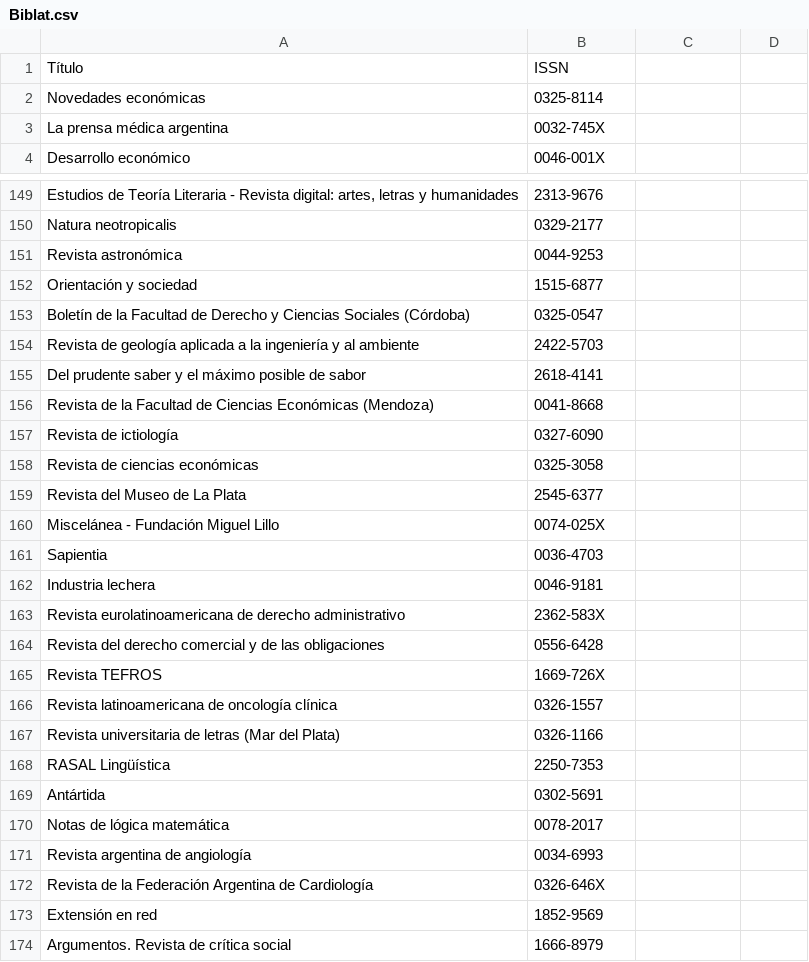
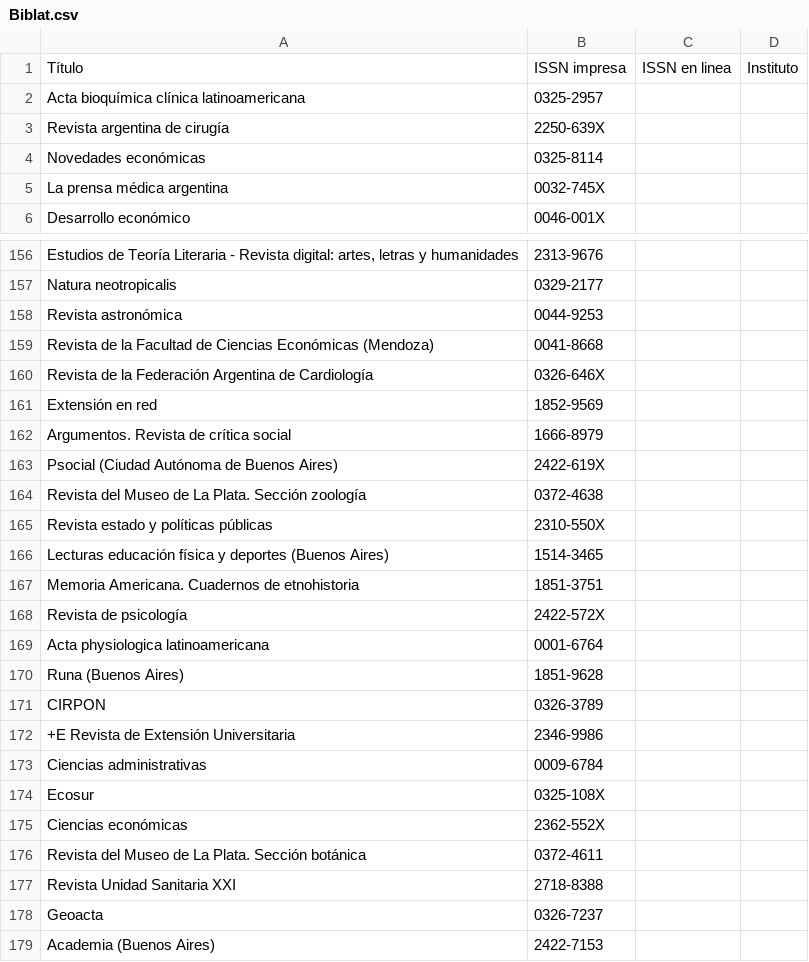
Before and after one commit to Franco2900/SGE_Arg-WEB, a CSV file: SGE_Arg/Revistas/Biblat.csv, drawn as a sheet; only a part is shown, gaps mark what is left out; the shorter side is filled out with more unchanged rows; the diff covers the shown part only.

```diff
--- a/SGE_Arg/Revistas/Biblat.csv
+++ b/SGE_Arg/Revistas/Biblat.csv
@@ -1 +1,3 @@
-Título;ISSN
+Título;ISSN impresa;ISSN en linea;Instituto
+Acta bioquímica clínica latinoamericana;0325-2957;;
+Revista argentina de cirugía;2250-639X;;
@@ -152,4 +158,0 @@ Revista astronómica;0044-9253
-Orientación y sociedad;1515-6877
-Boletín de la Facultad de Derecho y Ciencias Sociales (Córdoba);0325-0547
-Revista de geología aplicada a la ingeniería y al ambiente;2422-5703
-Del prudente saber y el máximo posible de sabor;2618-4141
@@ -157,15 +159,0 @@ Revista de la Facultad de Ciencias Económicas (Mendoza);0041-8668
-Revista de ictiología;0327-6090
-Revista de ciencias económicas;0325-3058
-Revista del Museo de La Plata;2545-6377
-Miscelánea - Fundación Miguel Lillo;0074-025X
-Sapientia;0036-4703
-Industria lechera;0046-9181
-Revista eurolatinoamericana de derecho administrativo;2362-583X
-Revista del derecho comercial y de las obligaciones;0556-6428
-Revista TEFROS;1669-726X
-Revista latinoamericana de oncología clínica;0326-1557
-Revista universitaria de letras (Mar del Plata);0326-1166
-RASAL Lingüística;2250-7353
-Antártida;0302-5691
-Notas de lógica matemática;0078-2017
-Revista argentina de angiología;0034-6993
```
Also changed, not shown: 12 added rows and 1 removed row elsewhere in this file, SGE_Arg/Revistas/DOAJ.csv, SGE_Arg/Revistas/Dialnet.csv, 15 other files.
